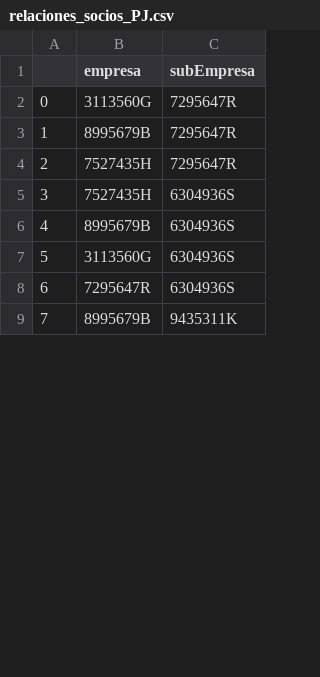
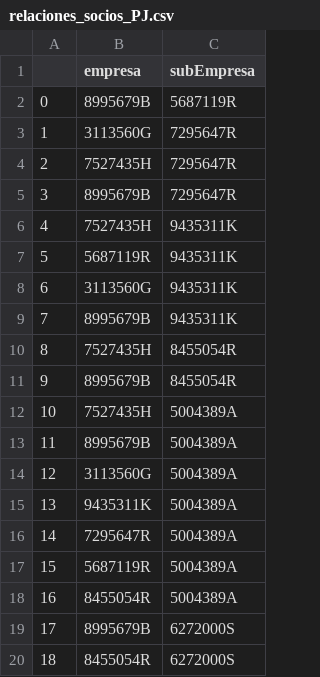
Before and after one commit to IvanCGBL/pruebas, a CSV file: relaciones_socios_PJ.csv, drawn as a sheet; only a part is shown; removed rows and columns are numbered as before the commit, all else as after; the diff covers the shown part only; the diff names each change by its address in the sheet, - before the commit and + after, or states it on an @@ line.

```diff
--- a/relaciones_socios_PJ.csv
+++ b/relaciones_socios_PJ.csv
+row 2: 0 | 8995679B | 5687119R
@@ column A renumbered between rows 3 and 46 @@
-C6 (subEmpresa): 6304936S
+C6 (subEmpresa): 9435311K
-row 6: 4 | 8995679B | 6304936S
+row 7: 5 | 5687119R | 9435311K
-C8 (subEmpresa): 6304936S
+C8 (subEmpresa): 9435311K
-row 8: 6 | 7295647R | 6304936S
+row 10: 8 | 7527435H | 8455054R
+row 11: 9 | 8995679B | 8455054R
+row 12: 10 | 7527435H | 5004389A
+row 13: 11 | 8995679B | 5004389A
+row 14: 12 | 3113560G | 5004389A
+row 15: 13 | 9435311K | 5004389A
@@ row 12 moved to row 16: 14 @@
+row 17: 15 | 5687119R | 5004389A
+row 18: 16 | 8455054R | 5004389A
+row 19: 17 | 8995679B | 6272000S
+row 20: 18 | 8455054R | 6272000S
```
Also changed, not shown: 20 added rows, 11 removed rows and 4 edited cells elsewhere in this file, relaciones_administradores.csv, relaciones_familiares_hijos.csv, 2 other files.
